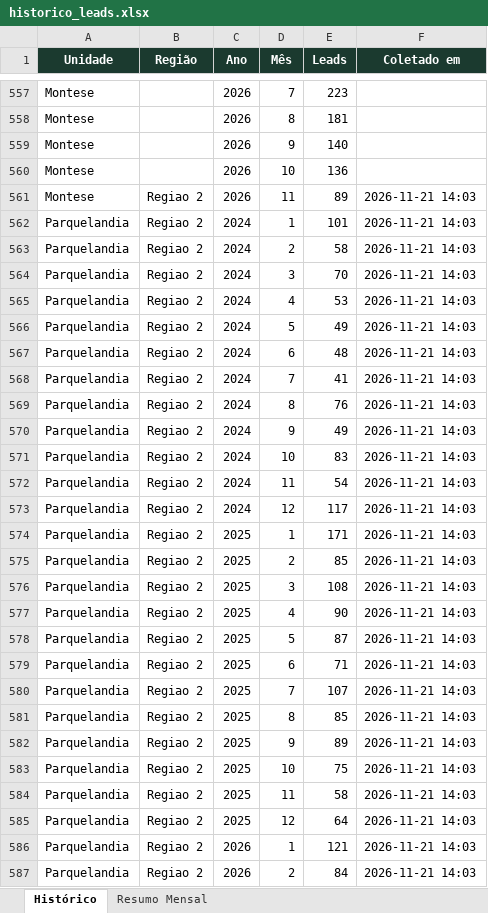
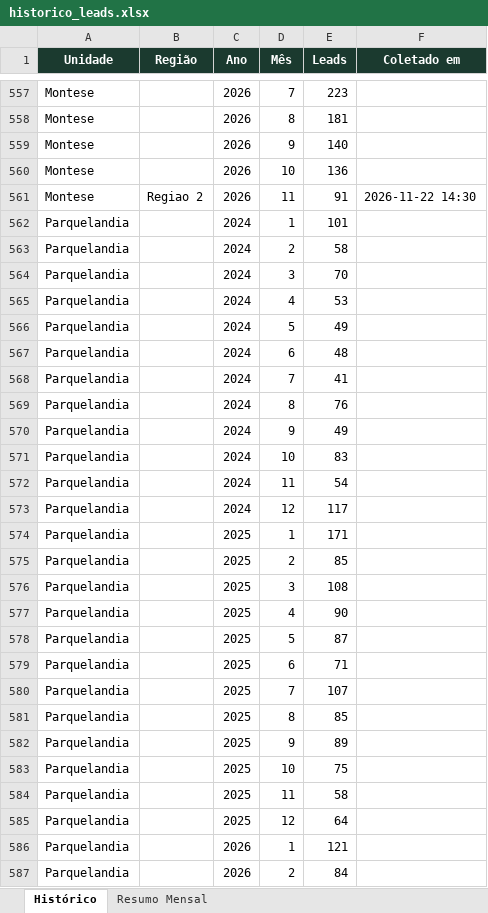
Before and after one commit to quality-glf/mkt-dash, an Excel workbook: greenlife_scraper/historico_leads.xlsx, sheet Histórico, drawn as a sheet; only a part is shown, gaps mark what is left out; values as stored, in another font and other column widths than the file's, no borders; the diff covers the shown part only; the diff names each change by its address in the sheet, - before the commit and + after, or states it on an @@ line.

```diff
--- a/greenlife_scraper/historico_leads.xlsx (sheet Histórico)
+++ b/greenlife_scraper/historico_leads.xlsx (sheet Histórico)
-E561 (Leads): 89
+E561 (Leads): 91
-F561 (Coletado em): 2026-11-21 14:03
+F561 (Coletado em): 2026-11-22 14:30
-B562:B587 (Região): Regiao 2
+B562:B587 (Região): (empty)
-F562:F587 (Coletado em): 2026-11-21 14:03
+F562:F587 (Coletado em): (empty)
```
Also changed, not shown: 328 edited cells elsewhere in this sheet, sheet Resumo Mensal, greenlife_scraper/dados_greenlife.xlsx, instagram-metrics/base_interacoes_detalhadas.xlsx, 4 other files.
